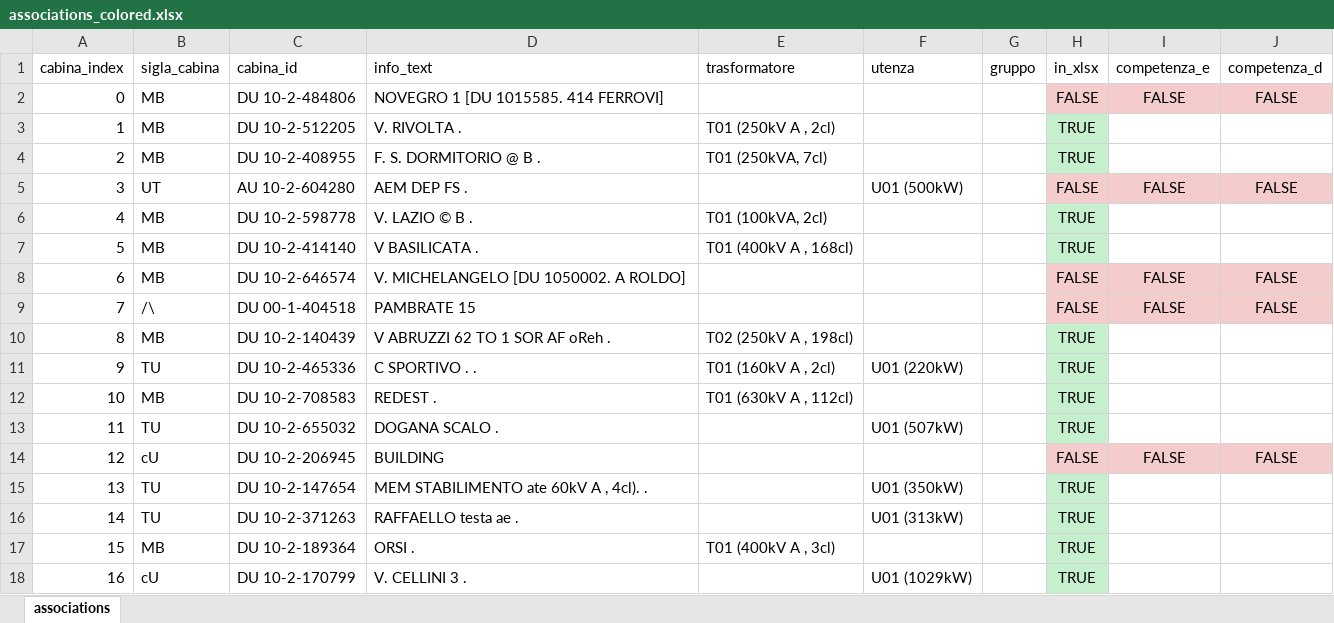
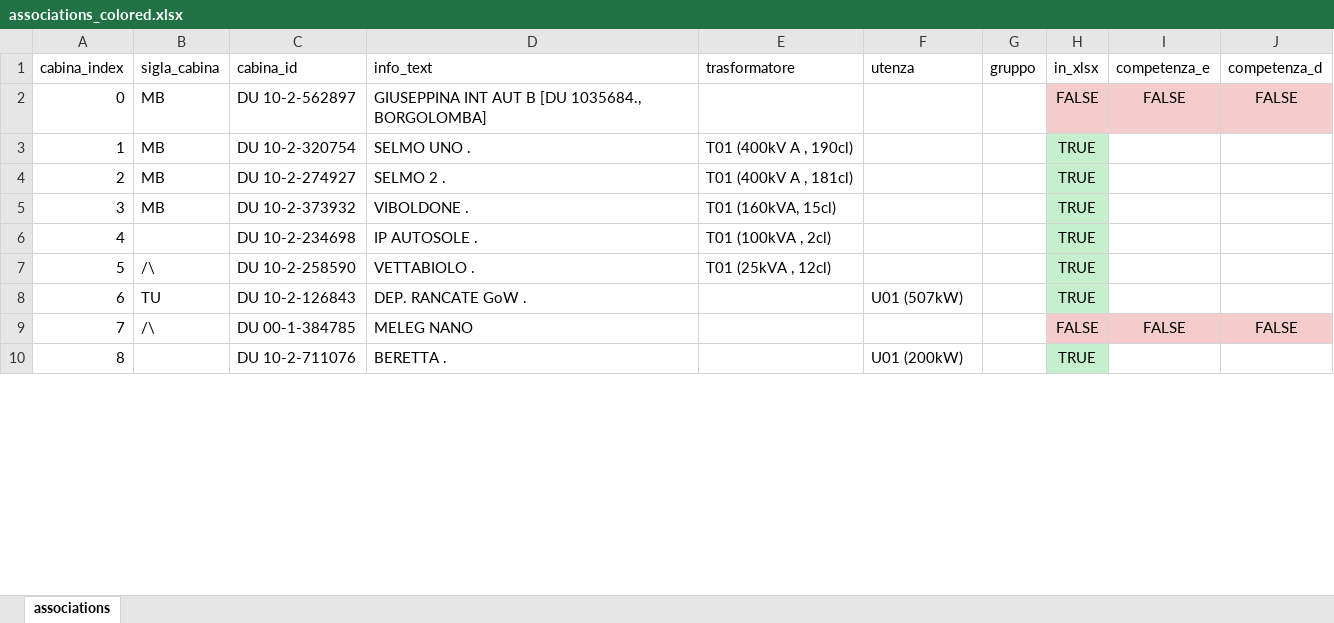
Before and after one commit to andreafigini98/cv-for-graphs, an Excel workbook: outputs/associations_colored.xlsx, sheet associations, drawn as a sheet; only a part is shown; values as stored, in another font and other column widths than the file's, no borders; removed rows and columns are numbered as before the commit, all else as after; the diff covers the shown part only; the diff names each change by its address in the sheet, - before the commit and + after, or states it on an @@ line.

```diff
--- a/outputs/associations_colored.xlsx (sheet associations)
+++ b/outputs/associations_colored.xlsx (sheet associations)
-C2 (cabina_id): DU 10-2-484806
+C2 (cabina_id): DU 10-2-562897
-D2 (info_text): NOVEGRO 1 [DU 1015585. 414 FERROVI]
+D2 (info_text): GIUSEPPINA INT AUT B [DU 1035684., BORGOLOMBA]
-C3 (cabina_id): DU 10-2-512205
+C3 (cabina_id): DU 10-2-320754
-D3 (info_text): V. RIVOLTA .
+D3 (info_text): SELMO UNO .
-E3 (trasformatore): T01 (250kV A , 2cl)
+E3 (trasformatore): T01 (400kV A , 190cl)
-row 4: 2 | MB | DU 10-2-408955 | F. S. DORMITORIO @ B . | T01 (250kVA, 7cl) |  |  | TRUE
-row 5: 3 | UT | AU 10-2-604280 | AEM DEP FS . |  | U01 (500kW) |  | FALSE | FALSE | FALSE
@@ column A (cabina_index) renumbered between rows 4 and 22 @@
-C4 (cabina_id): DU 10-2-598778
+C4 (cabina_id): DU 10-2-274927
-D4 (info_text): V. LAZIO © B .
+D4 (info_text): SELMO 2 .
-E4 (trasformatore): T01 (100kVA, 2cl)
+E4 (trasformatore): T01 (400kV A , 181cl)
-row 7: 5 | MB | DU 10-2-414140 | V BASILICATA . | T01 (400kV A , 168cl) |  |  | TRUE
-row 8: 6 | MB | DU 10-2-646574 | V. MICHELANGELO [DU 1050002. A ROLDO] |  |  |  | FALSE | FALSE | FALSE
-row 9: 7 | /\ | DU 00-1-404518 | PAMBRATE 15 |  |  |  | FALSE | FALSE | FALSE
-row 10: 8 | MB | DU 10-2-140439 | V ABRUZZI 62 TO 1 SOR AF oReh . | T02 (250kV A , 198cl) |  |  | TRUE
-row 11: 9 | TU | DU 10-2-465336 | C SPORTIVO . . | T01 (160kV A , 2cl) | U01 (220kW) |  | TRUE
-C5 (cabina_id): DU 10-2-708583
+C5 (cabina_id): DU 10-2-373932
-D5 (info_text): REDEST .
+D5 (info_text): VIBOLDONE .
-E5 (trasformatore): T01 (630kV A , 112cl)
+E5 (trasformatore): T01 (160kVA, 15cl)
+row 6: 4 |  | DU 10-2-234698 | IP AUTOSOLE . | T01 (100kVA , 2cl) |  |  | TRUE
+row 7: 5 | /\ | DU 10-2-258590 | VETTABIOLO . | T01 (25kVA , 12cl) |  |  | TRUE
-C8 (cabina_id): DU 10-2-655032
+C8 (cabina_id): DU 10-2-126843
-D8 (info_text): DOGANA SCALO .
+D8 (info_text): DEP. RANCATE GoW .
-B9 (sigla_cabina): cU
+B9 (sigla_cabina): /\
-C9 (cabina_id): DU 10-2-206945
+C9 (cabina_id): DU 00-1-384785
-D9 (info_text): BUILDING
+D9 (info_text): MELEG NANO
-row 15: 13 | TU | DU 10-2-147654 | MEM STABILIMENTO ate 60kV A , 4cl). . |  | U01 (350kW) |  | TRUE
-row 16: 14 | TU | DU 10-2-371263 | RAFFAELLO testa ae . |  | U01 (313kW) |  | TRUE
-row 17: 15 | MB | DU 10-2-189364 | ORSI . | T01 (400kV A , 3cl) |  |  | TRUE
-row 18: 16 | cU | DU 10-2-170799 | V. CELLINI 3 . |  | U01 (1029kW) |  | TRUE
+row 10: 8 |  | DU 10-2-711076 | BERETTA . |  | U01 (200kW) |  | TRUE
```
Also changed, not shown: 6 added rows, 7 removed rows and 21 edited cells elsewhere in this sheet, 13 other files.
